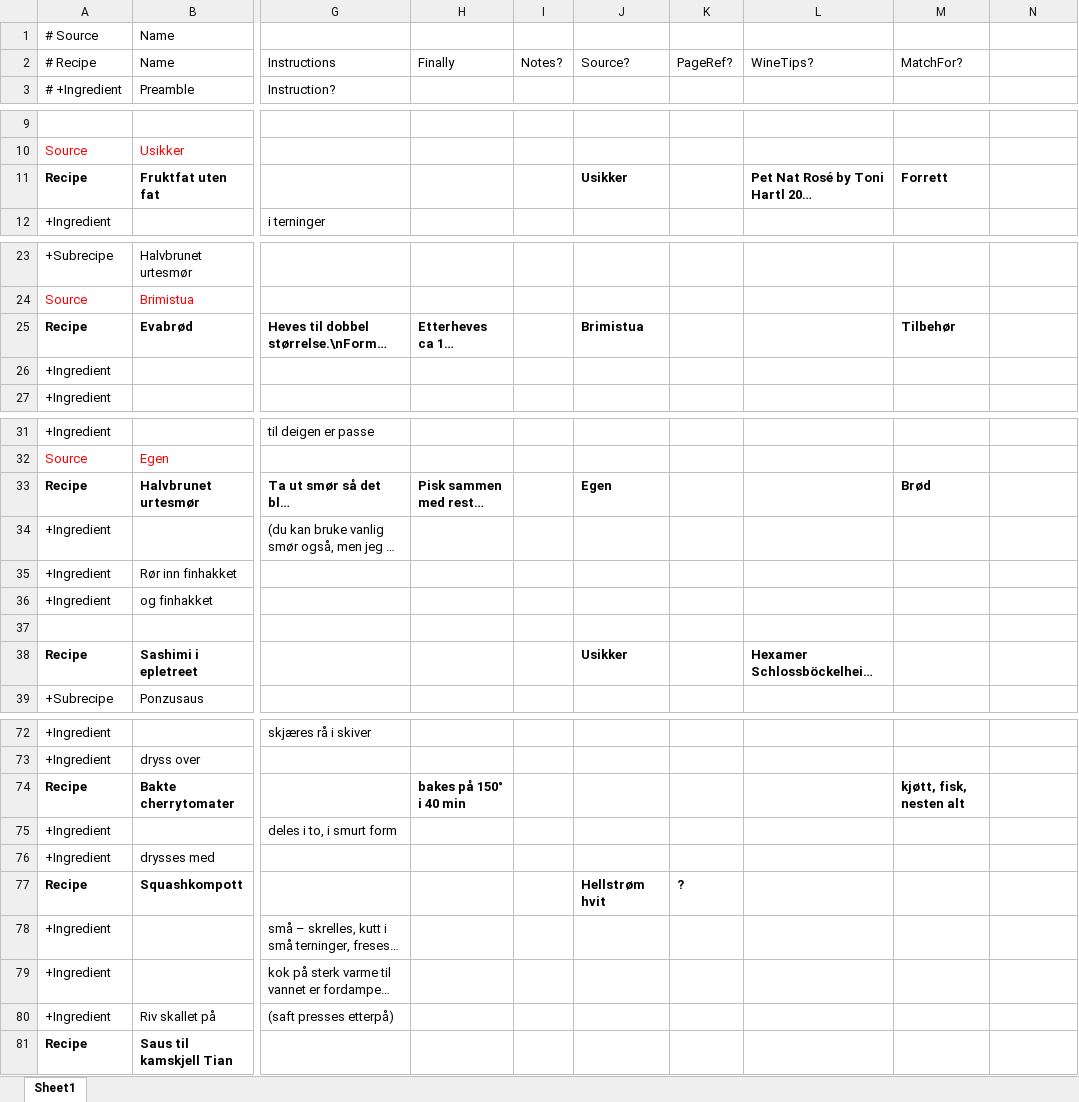
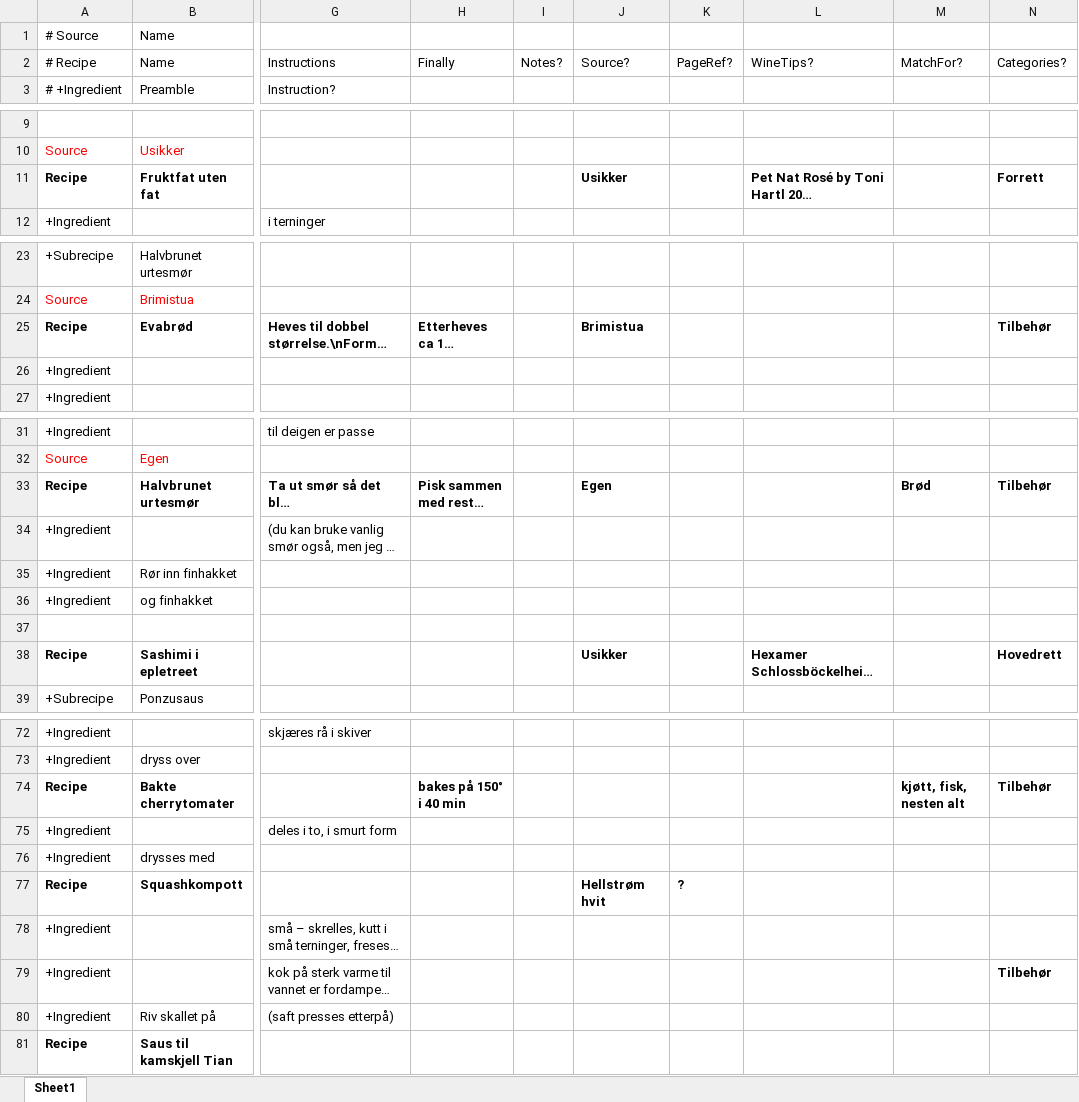
Before and after one commit to larsreed/recipes, an Excel workbook: data/LarsR.xlsx, sheet Sheet1, drawn as a sheet; only a part is shown, gaps mark what is left out; long unchanged cells end in …; values as stored, in another font and other column widths than the file's, no borders; the diff covers the shown part only; the diff names each change by its address in the sheet, - before the commit and + after, or states it on an @@ line.

Commit message:
categories in recipes

```diff
--- a/data/LarsR.xlsx (sheet Sheet1)
+++ b/data/LarsR.xlsx (sheet Sheet1)
-N2: (empty)
+N2: Categories?
-M11: Forrett
+M11: (empty)
-N11: (empty)
+N11: Forrett
-M25: Tilbehør
+M25: (empty)
-N25: (empty)
+N25: Tilbehør
-N33: (empty)
+N33: Tilbehør
-N38: (empty)
+N38: Hovedrett
-N74: (empty)
+N74: Tilbehør
-N79: (empty)
+N79: Tilbehør
```
Also changed, not shown: 7 edited cells elsewhere in this sheet, 2 other files.
